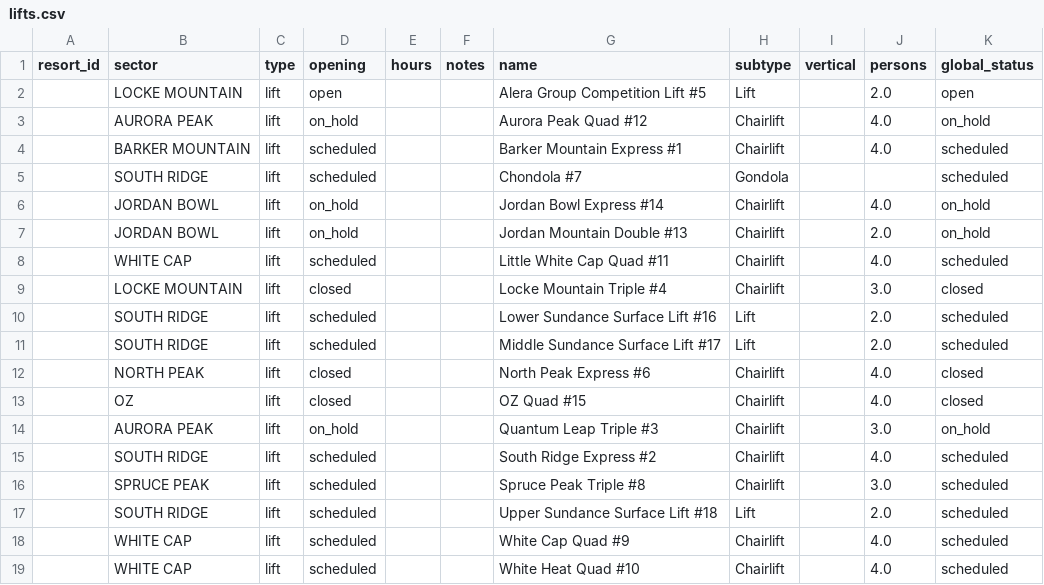
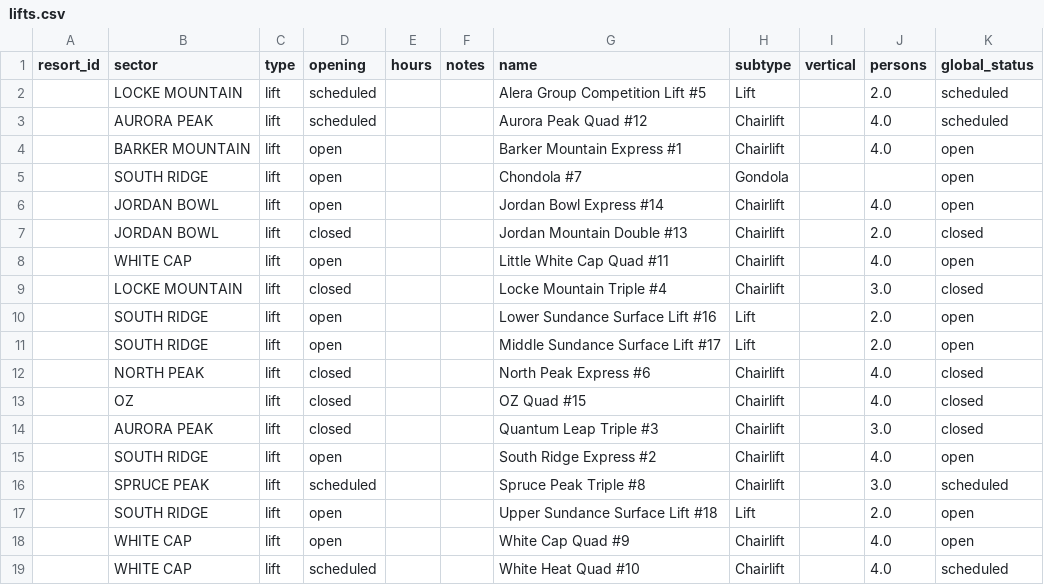
Before and after one commit to abkfenris/SundayRiverConditions, a CSV file: lifts.csv, drawn as a sheet.

```diff
--- a/lifts.csv
+++ b/lifts.csv
@@ -1,19 +1,19 @@
 resort_id,sector,type,opening,hours,notes,name,subtype,vertical,persons,global_status
-,LOCKE MOUNTAIN,lift,open,,,Alera Group Competition Lift #5,Lift,,2.0,open
-,AURORA PEAK,lift,on_hold,,,Aurora Peak Quad #12,Chairlift,,4.0,on_hold
-,BARKER MOUNTAIN,lift,scheduled,,,Barker Mountain Express #1,Chairlift,,4.0,scheduled
-,SOUTH RIDGE,lift,scheduled,,,Chondola #7,Gondola,,,scheduled
-,JORDAN BOWL,lift,on_hold,,,Jordan Bowl Express #14,Chairlift,,4.0,on_hold
-,JORDAN BOWL,lift,on_hold,,,Jordan Mountain Double #13,Chairlift,,2.0,on_hold
-,WHITE CAP,lift,scheduled,,,Little White Cap Quad #11,Chairlift,,4.0,scheduled
+,LOCKE MOUNTAIN,lift,scheduled,,,Alera Group Competition Lift #5,Lift,,2.0,scheduled
+,AURORA PEAK,lift,scheduled,,,Aurora Peak Quad #12,Chairlift,,4.0,scheduled
+,BARKER MOUNTAIN,lift,open,,,Barker Mountain Express #1,Chairlift,,4.0,open
+,SOUTH RIDGE,lift,open,,,Chondola #7,Gondola,,,open
+,JORDAN BOWL,lift,open,,,Jordan Bowl Express #14,Chairlift,,4.0,open
+,JORDAN BOWL,lift,closed,,,Jordan Mountain Double #13,Chairlift,,2.0,closed
+,WHITE CAP,lift,open,,,Little White Cap Quad #11,Chairlift,,4.0,open
 ,LOCKE MOUNTAIN,lift,closed,,,Locke Mountain Triple #4,Chairlift,,3.0,closed
-,SOUTH RIDGE,lift,scheduled,,,Lower Sundance Surface Lift #16,Lift,,2.0,scheduled
-,SOUTH RIDGE,lift,scheduled,,,Middle Sundance Surface Lift #17,Lift,,2.0,scheduled
+,SOUTH RIDGE,lift,open,,,Lower Sundance Surface Lift #16,Lift,,2.0,open
+,SOUTH RIDGE,lift,open,,,Middle Sundance Surface Lift #17,Lift,,2.0,open
 ,NORTH PEAK,lift,closed,,,North Peak Express #6,Chairlift,,4.0,closed
 ,OZ,lift,closed,,,OZ Quad #15,Chairlift,,4.0,closed
-,AURORA PEAK,lift,on_hold,,,Quantum Leap Triple #3,Chairlift,,3.0,on_hold
-,SOUTH RIDGE,lift,scheduled,,,South Ridge Express #2,Chairlift,,4.0,scheduled
+,AURORA PEAK,lift,closed,,,Quantum Leap Triple #3,Chairlift,,3.0,closed
+,SOUTH RIDGE,lift,open,,,South Ridge Express #2,Chairlift,,4.0,open
 ,SPRUCE PEAK,lift,scheduled,,,Spruce Peak Triple #8,Chairlift,,3.0,scheduled
-,SOUTH RIDGE,lift,scheduled,,,Upper Sundance Surface Lift #18,Lift,,2.0,scheduled
-,WHITE CAP,lift,scheduled,,,White Cap Quad #9,Chairlift,,4.0,scheduled
+,SOUTH RIDGE,lift,open,,,Upper Sundance Surface Lift #18,Lift,,2.0,open
+,WHITE CAP,lift,open,,,White Cap Quad #9,Chairlift,,4.0,open
 ,WHITE CAP,lift,scheduled,,,White Heat Quad #10,Chairlift,,4.0,scheduled
```
Also changed, not shown: 1 other file.
